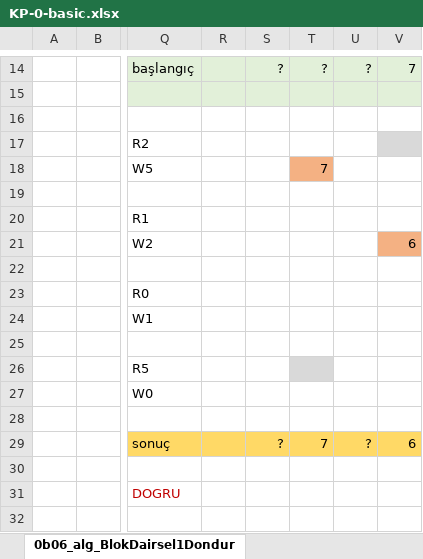
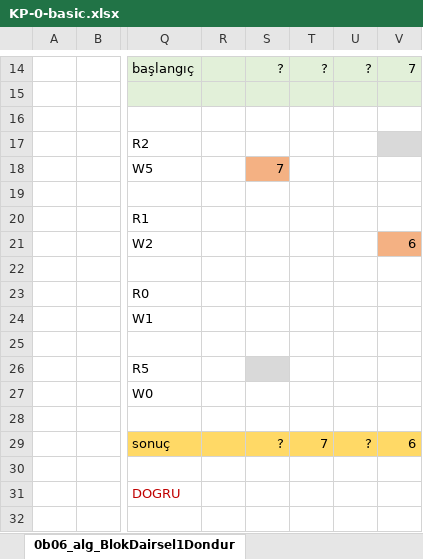
Before and after one commit to halukbingol/AlgoritmikYaklasimlaProgramlamayaGiris, an Excel workbook: KP-0-basic.xlsx, sheet 0b06_alg_BlokDairsel1Dondur, drawn as a sheet; only a part is shown, gaps mark what is left out; values as stored, in another font and other column widths than the file's, no borders; the diff names each change by its address in the sheet, - before the commit and + after, or states it on an @@ line.

Commit message:
n4 yerine n5. BlokDairsel1Dondur-cd-v2

```diff
--- a/KP-0-basic.xlsx (sheet 0b06_alg_BlokDairsel1Dondur)
+++ b/KP-0-basic.xlsx (sheet 0b06_alg_BlokDairsel1Dondur)
-S18: (empty)
+S18: 7
-S18 fill: none
+S18 fill: #F4B183
-T18: 7
+T18: (empty)
-T18 fill: #F4B183
+T18 fill: none
-S26 fill: none
+S26 fill: #D9D9D9
-T26 fill: #D9D9D9
+T26 fill: none
```
Also changed, not shown: 3 other files.
